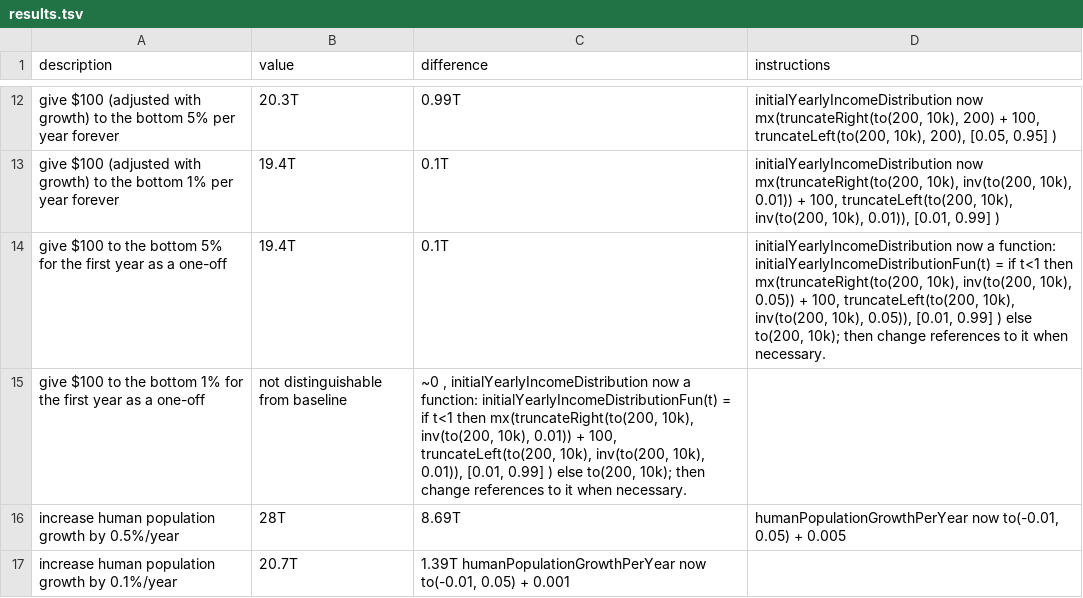
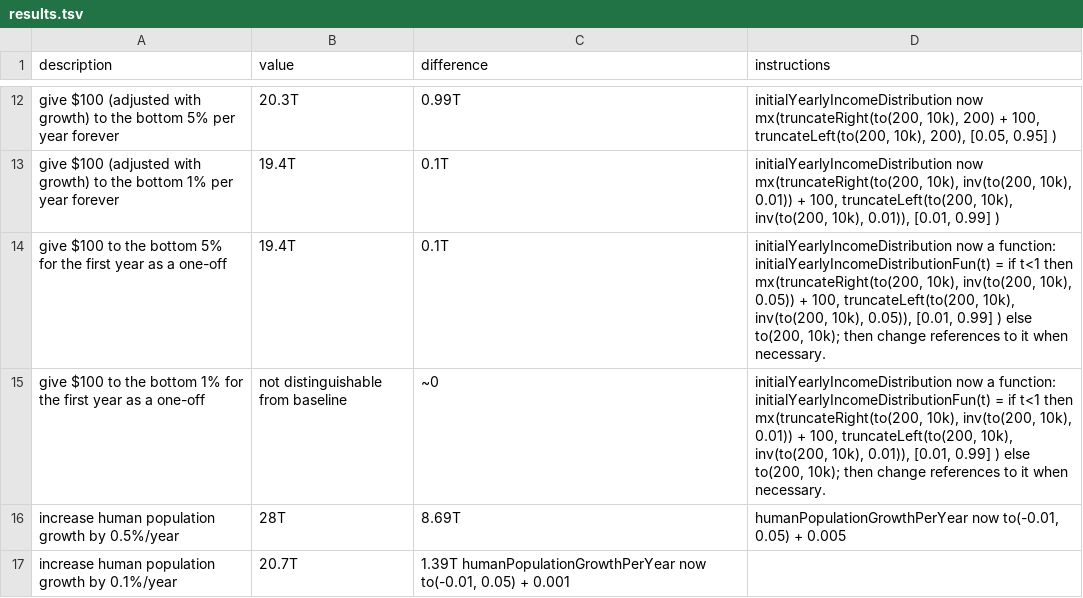
Before and after one commit to quantified-uncertainty/squiggle-models, a TSV file: toy-world/results.tsv, drawn as a sheet; only a part is shown, gaps mark what is left out.

Commit message:
fix: tsv typo

```diff
--- a/toy-world/results.tsv
+++ b/toy-world/results.tsv
@@ -14,3 +14,3 @@ give $100 (adjusted with growth) to the bottom 1% per year forever	19.4T	0.1T	in
 give $100 to the bottom 5% for the first year as a one-off	19.4T	0.1T	initialYearlyIncomeDistribution now a function: initialYearlyIncomeDistributionFun(t) = if t<1 then mx(truncateRight(to(200, 10k), inv(to(200, 10k), 0.05)) + 100, truncateLeft(to(200, 10k), inv(to(200, 10k), 0.05)), [0.01, 0.99] ) else to(200, 10k); then change references to it when necessary.
-give $100 to the bottom 1% for the first year as a one-off	not distinguishable from baseline	~0 , initialYearlyIncomeDistribution now a function: initialYearlyIncomeDistributionFun(t) = if t<1 then mx(truncateRight(to(200, 10k), inv(to(200, 10k), 0.01)) + 100, truncateLeft(to(200, 10k), inv(to(200, 10k), 0.01)), [0.01, 0.99] ) else to(200, 10k); then change references to it when necessary.
+give $100 to the bottom 1% for the first year as a one-off	not distinguishable from baseline	~0	initialYearlyIncomeDistribution now a function: initialYearlyIncomeDistributionFun(t) = if t<1 then mx(truncateRight(to(200, 10k), inv(to(200, 10k), 0.01)) + 100, truncateLeft(to(200, 10k), inv(to(200, 10k), 0.01)), [0.01, 0.99] ) else to(200, 10k); then change references to it when necessary.
 increase human population growth by 0.5%/year	28T	8.69T	humanPopulationGrowthPerYear now to(-0.01, 0.05) + 0.005
```
